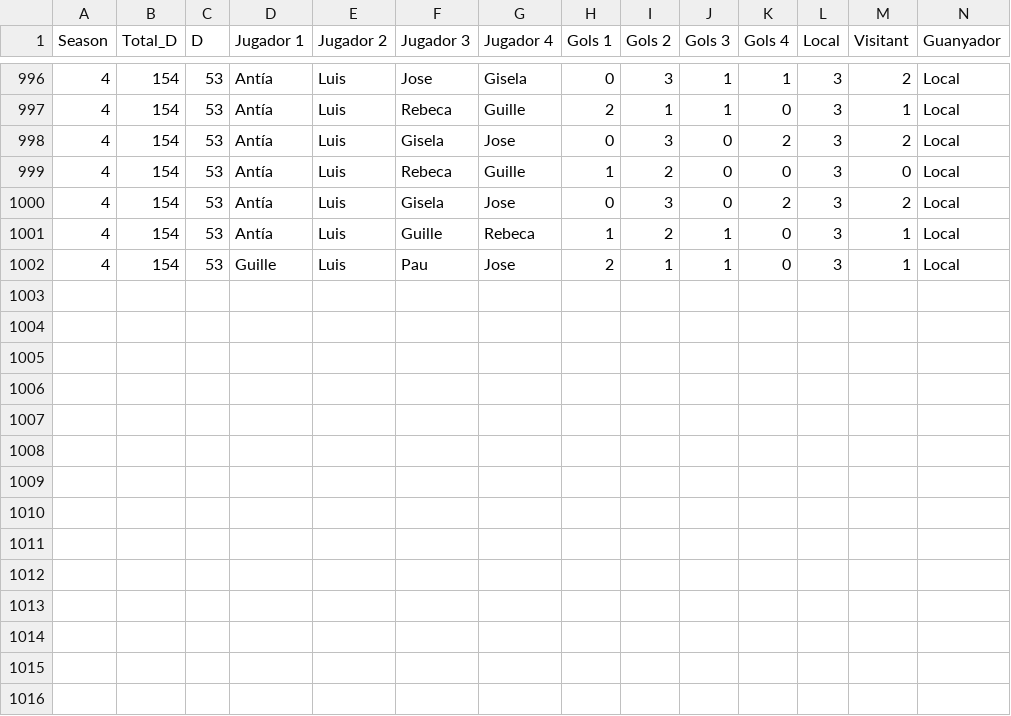
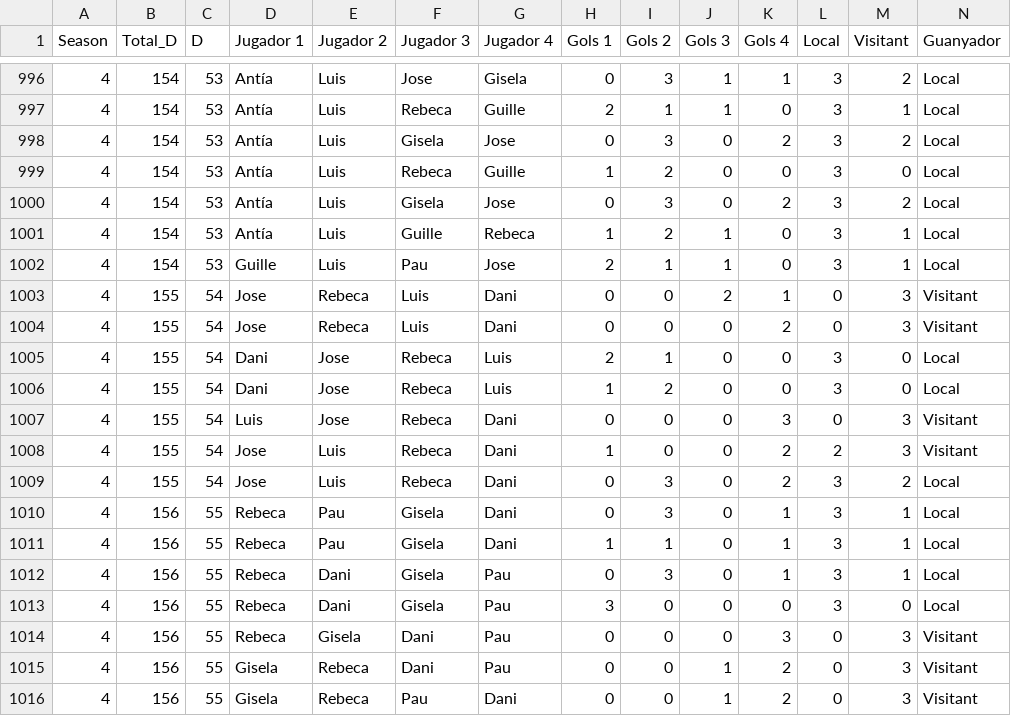
Before and after one commit to pgrebolt/ICEChampionsLeague, a CSV file: generated_files/results_historical.csv, drawn as a sheet; only a part is shown, gaps mark what is left out.

```diff
--- a/generated_files/results_historical.csv
+++ b/generated_files/results_historical.csv
@@ -1002 +1002,15 @@ Season,Total_D,D,Jugador 1,Jugador 2,Jugador 3,Jugador 4,Gols 1,Gols 2,Gols 3,Go
 4,154,53,Guille,Luis,Pau,Jose,2,1,1,0,3,1,Local
+4,155,54,Jose,Rebeca,Luis,Dani,0,0,2,1,0,3,Visitant
+4,155,54,Jose,Rebeca,Luis,Dani,0,0,0,2,0,3,Visitant
+4,155,54,Dani,Jose,Rebeca,Luis,2,1,0,0,3,0,Local
+4,155,54,Dani,Jose,Rebeca,Luis,1,2,0,0,3,0,Local
+4,155,54,Luis,Jose,Rebeca,Dani,0,0,0,3,0,3,Visitant
+4,155,54,Jose,Luis,Rebeca,Dani,1,0,0,2,2,3,Visitant
+4,155,54,Jose,Luis,Rebeca,Dani,0,3,0,2,3,2,Local
+4,156,55,Rebeca,Pau,Gisela,Dani,0,3,0,1,3,1,Local
+4,156,55,Rebeca,Pau,Gisela,Dani,1,1,0,1,3,1,Local
+4,156,55,Rebeca,Dani,Gisela,Pau,0,3,0,1,3,1,Local
+4,156,55,Rebeca,Dani,Gisela,Pau,3,0,0,0,3,0,Local
+4,156,55,Rebeca,Gisela,Dani,Pau,0,0,0,3,0,3,Visitant
+4,156,55,Gisela,Rebeca,Dani,Pau,0,0,1,2,0,3,Visitant
+4,156,55,Gisela,Rebeca,Pau,Dani,0,0,1,2,0,3,Visitant
```
Also changed, not shown: 7 other files.
